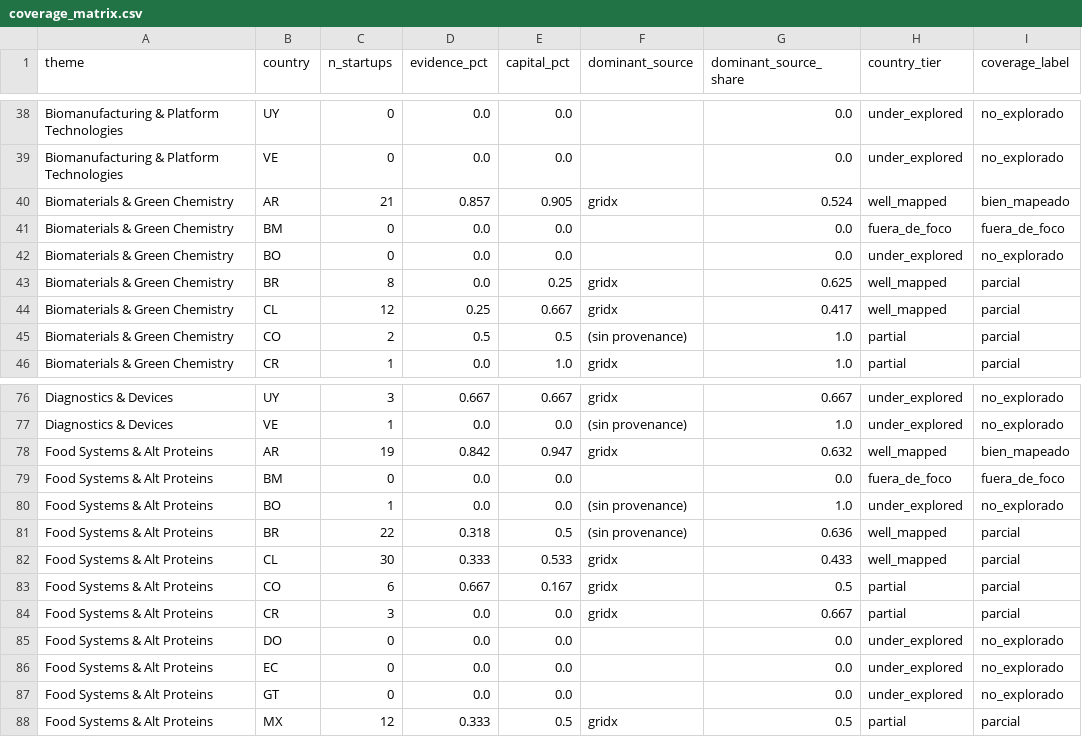
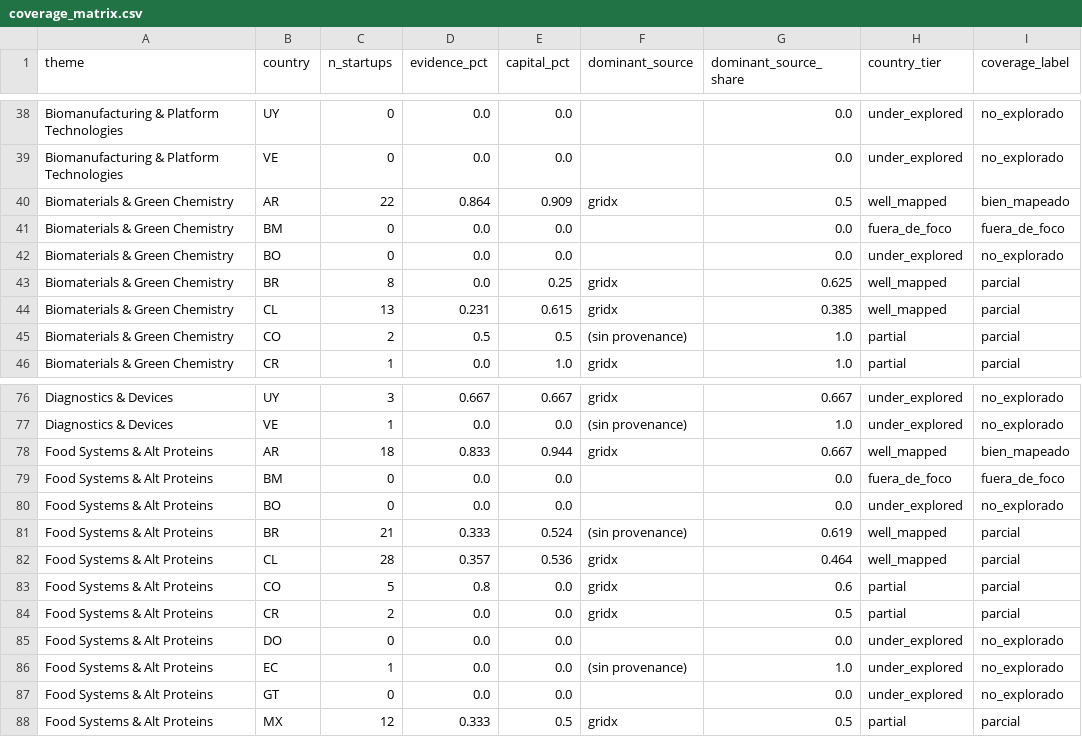
Before and after one commit to pablo201083/bio-vc-latam, a CSV file: quality/coverage_matrix.csv, drawn as a sheet; only a part is shown, gaps mark what is left out; the diff covers the shown part only.

```diff
--- a/quality/coverage_matrix.csv
+++ b/quality/coverage_matrix.csv
@@ -39,3 +39,3 @@ Biomanufacturing & Platform Technologies,UY,0,0.0,0.0,,0.0,under_explored,no_exp
 Biomanufacturing & Platform Technologies,VE,0,0.0,0.0,,0.0,under_explored,no_explorado
-Biomaterials & Green Chemistry,AR,21,0.857,0.905,gridx,0.524,well_mapped,bien_mapeado
+Biomaterials & Green Chemistry,AR,22,0.864,0.909,gridx,0.5,well_mapped,bien_mapeado
 Biomaterials & Green Chemistry,BM,0,0.0,0.0,,0.0,fuera_de_foco,fuera_de_foco
@@ -43,3 +43,3 @@ Biomaterials & Green Chemistry,BO,0,0.0,0.0,,0.0,under_explored,no_explorado
 Biomaterials & Green Chemistry,BR,8,0.0,0.25,gridx,0.625,well_mapped,parcial
-Biomaterials & Green Chemistry,CL,12,0.25,0.667,gridx,0.417,well_mapped,parcial
+Biomaterials & Green Chemistry,CL,13,0.231,0.615,gridx,0.385,well_mapped,parcial
 Biomaterials & Green Chemistry,CO,2,0.5,0.5,(sin provenance),1.0,partial,parcial
@@ -77,11 +77,11 @@ Diagnostics & Devices,UY,3,0.667,0.667,gridx,0.667,under_explored,no_explorado
 Diagnostics & Devices,VE,1,0.0,0.0,(sin provenance),1.0,under_explored,no_explorado
-Food Systems & Alt Proteins,AR,19,0.842,0.947,gridx,0.632,well_mapped,bien_mapeado
+Food Systems & Alt Proteins,AR,18,0.833,0.944,gridx,0.667,well_mapped,bien_mapeado
 Food Systems & Alt Proteins,BM,0,0.0,0.0,,0.0,fuera_de_foco,fuera_de_foco
-Food Systems & Alt Proteins,BO,1,0.0,0.0,(sin provenance),1.0,under_explored,no_explorado
-Food Systems & Alt Proteins,BR,22,0.318,0.5,(sin provenance),0.636,well_mapped,parcial
-Food Systems & Alt Proteins,CL,30,0.333,0.533,gridx,0.433,well_mapped,parcial
-Food Systems & Alt Proteins,CO,6,0.667,0.167,gridx,0.5,partial,parcial
-Food Systems & Alt Proteins,CR,3,0.0,0.0,gridx,0.667,partial,parcial
+Food Systems & Alt Proteins,BO,0,0.0,0.0,,0.0,under_explored,no_explorado
+Food Systems & Alt Proteins,BR,21,0.333,0.524,(sin provenance),0.619,well_mapped,parcial
+Food Systems & Alt Proteins,CL,28,0.357,0.536,gridx,0.464,well_mapped,parcial
+Food Systems & Alt Proteins,CO,5,0.8,0.0,gridx,0.6,partial,parcial
+Food Systems & Alt Proteins,CR,2,0.0,0.0,gridx,0.5,partial,parcial
 Food Systems & Alt Proteins,DO,0,0.0,0.0,,0.0,under_explored,no_explorado
-Food Systems & Alt Proteins,EC,0,0.0,0.0,,0.0,under_explored,no_explorado
+Food Systems & Alt Proteins,EC,1,0.0,0.0,(sin provenance),1.0,under_explored,no_explorado
 Food Systems & Alt Proteins,GT,0,0.0,0.0,,0.0,under_explored,no_explorado
```
Also changed, not shown: 88 edited cells elsewhere in this file, quality/coverage_debias_queue.csv, quality/coverage_ledger.csv, 1 other file.
